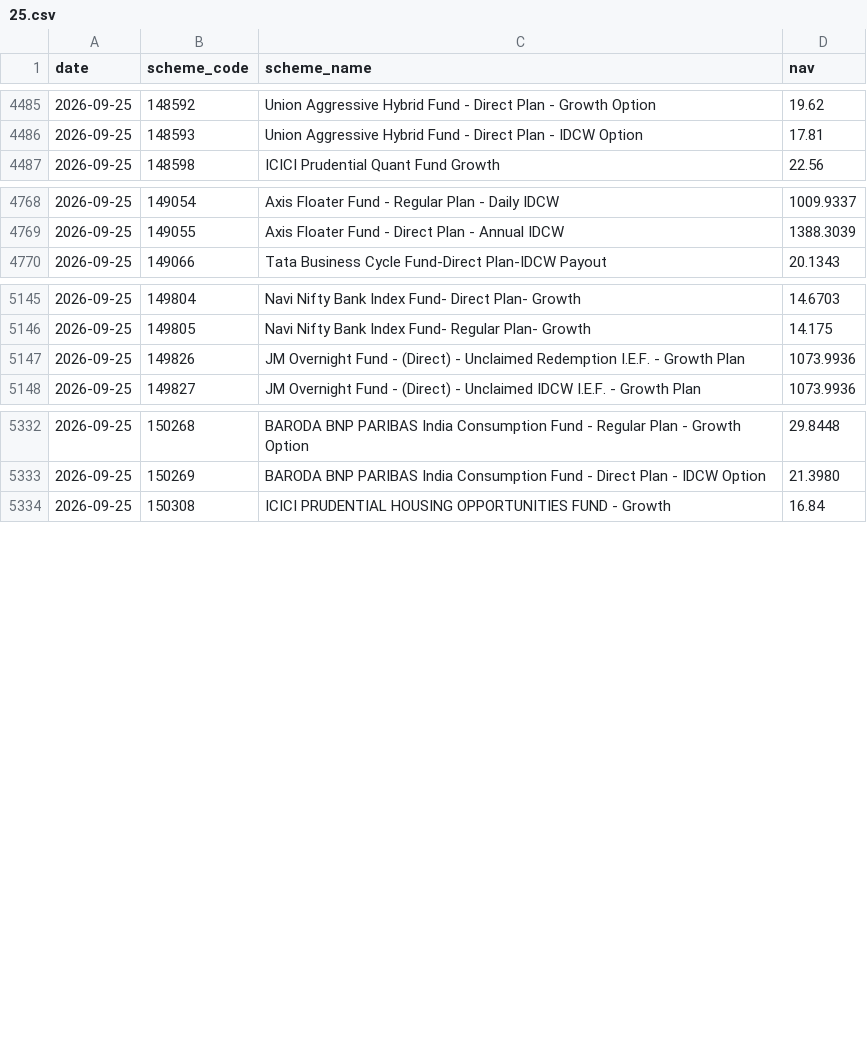
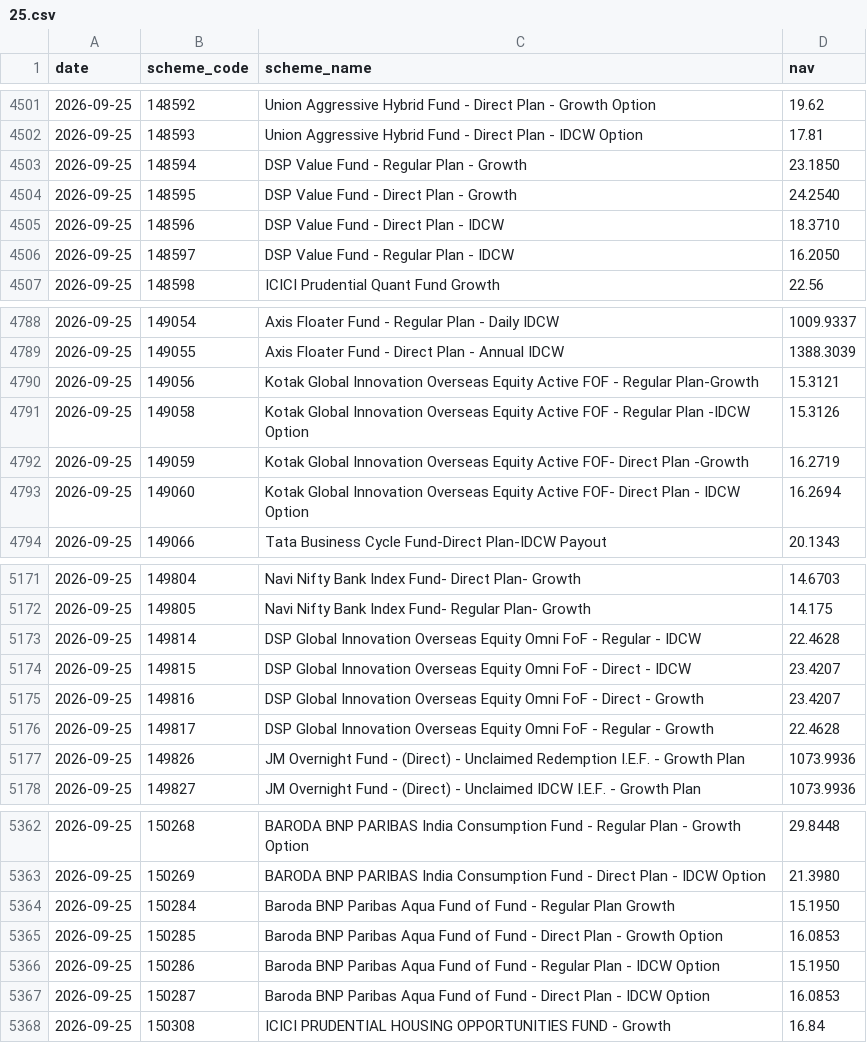
Before and after one commit to shahroz-a/mutual-fund-historical-data, a CSV file: data/Year/2026/09/25.csv, drawn as a sheet; only a part is shown, gaps mark what is left out; the diff covers the shown part only.

```diff
--- a/data/Year/2026/09/25.csv
+++ b/data/Year/2026/09/25.csv
@@ -4486,2 +4502,6 @@ date,scheme_code,scheme_name,nav
 2026-09-25,148593,Union Aggressive Hybrid Fund - Direct Plan - IDCW Option,17.81
+2026-09-25,148594,DSP Value Fund - Regular Plan - Growth,23.1850
+2026-09-25,148595,DSP Value Fund - Direct Plan - Growth,24.2540
+2026-09-25,148596,DSP Value Fund - Direct Plan - IDCW,18.3710
+2026-09-25,148597,DSP Value Fund - Regular Plan - IDCW,16.2050
 2026-09-25,148598,ICICI Prudential Quant Fund Growth,22.56
@@ -4769,2 +4789,6 @@ date,scheme_code,scheme_name,nav
 2026-09-25,149055,Axis Floater Fund - Direct Plan - Annual IDCW,1388.3039
+2026-09-25,149056,Kotak Global Innovation Overseas Equity Active FOF - Regular Plan-Growth,15.3121
+2026-09-25,149058,Kotak Global Innovation Overseas Equity Active FOF - Regular Plan -IDCW Option,15.3126
+2026-09-25,149059,Kotak Global Innovation Overseas Equity Active FOF- Direct Plan -Growth,16.2719
+2026-09-25,149060,Kotak Global Innovation Overseas Equity Active FOF- Direct Plan - IDCW Option,16.2694
 2026-09-25,149066,Tata Business Cycle Fund-Direct Plan-IDCW Payout,20.1343
@@ -5146,2 +5172,6 @@ date,scheme_code,scheme_name,nav
 2026-09-25,149805,Navi Nifty Bank Index Fund- Regular Plan- Growth,14.175
+2026-09-25,149814,DSP Global Innovation Overseas Equity Omni FoF - Regular - IDCW,22.4628
+2026-09-25,149815,DSP Global Innovation Overseas Equity Omni FoF - Direct - IDCW,23.4207
+2026-09-25,149816,DSP Global Innovation Overseas Equity Omni FoF - Direct - Growth,23.4207
+2026-09-25,149817,DSP Global Innovation Overseas Equity Omni FoF - Regular - Growth,22.4628
 2026-09-25,149826,JM Overnight Fund - (Direct) - Unclaimed Redemption I.E.F. - Growth Plan,1073.9936
@@ -5333,2 +5363,6 @@ date,scheme_code,scheme_name,nav
 2026-09-25,150269,BARODA BNP PARIBAS India Consumption Fund - Direct Plan - IDCW Option,21.3980
+2026-09-25,150284,Baroda BNP Paribas Aqua Fund of Fund - Regular Plan Growth,15.1950
+2026-09-25,150285,Baroda BNP Paribas Aqua Fund of Fund - Direct Plan - Growth Option,16.0853
+2026-09-25,150286,Baroda BNP Paribas Aqua Fund of Fund - Regular Plan - IDCW Option,15.1950
+2026-09-25,150287,Baroda BNP Paribas Aqua Fund of Fund - Direct Plan - IDCW Option,16.0853
 2026-09-25,150308,ICICI PRUDENTIAL HOUSING OPPORTUNITIES FUND - Growth,16.84
```
Also changed, not shown: 24 added rows elsewhere in this file, 6 other files.
